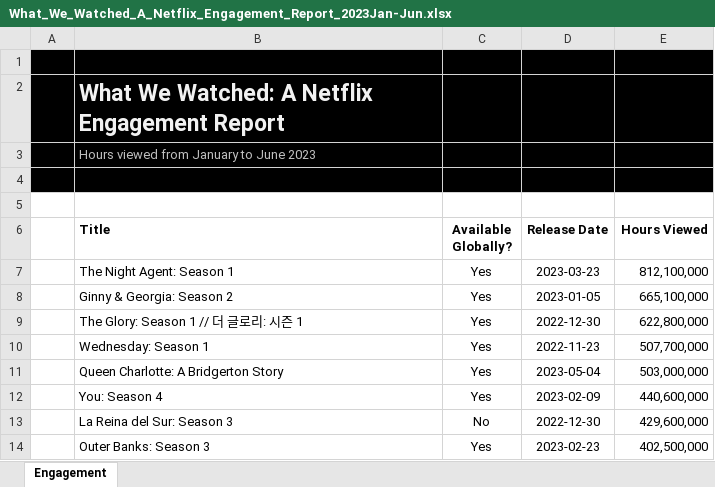
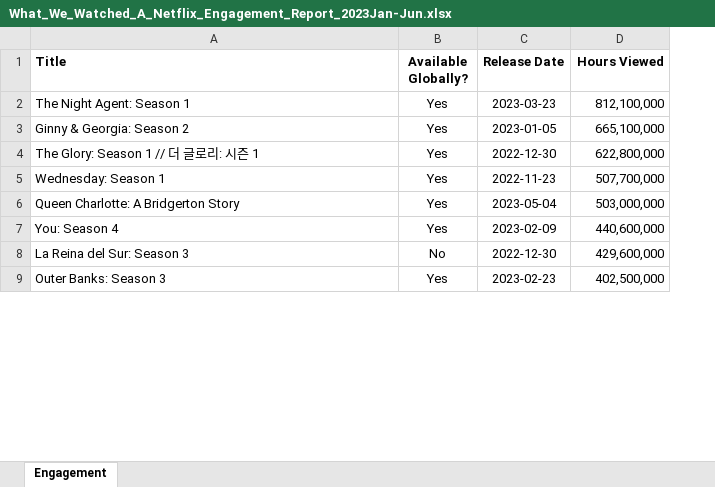
Before and after one commit to DChaovII/teamProject, an Excel workbook: data/What_We_Watched_A_Netflix_Engagement_Report_2023Jan-Jun.xlsx, sheet Engagement, drawn as a sheet; only a part is shown; values as stored, in another font and other column widths than the file's, no borders; charts and pictures not drawn; removed rows and columns are numbered as before the commit, all else as after; the diff names each change by its address in the sheet, - before the commit and + after, or states it on an @@ line.

Commit message:
Netfilx What We Watched Plot Graph

```diff
--- a/data/What_We_Watched_A_Netflix_Engagement_Report_2023Jan-Jun.xlsx (sheet Engagement)
+++ b/data/What_We_Watched_A_Netflix_Engagement_Report_2023Jan-Jun.xlsx (sheet Engagement)
-column A, empty
-row 1: (empty)
-row 2:  | What We Watched: A Netflix Engagement Report
-row 3:  | Hours viewed from January to June 2023
-row 4: (empty)
-row 5: (empty)
```
Also changed, not shown: charts or pictures, 3 other files.
